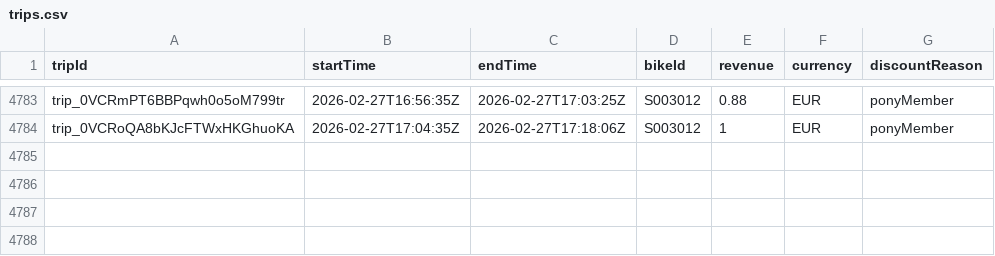
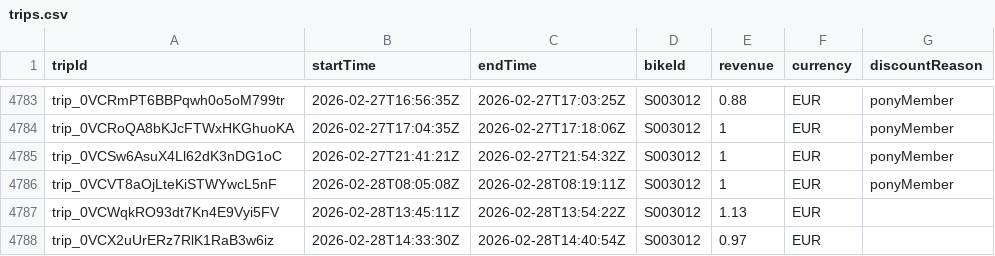
Before and after one commit to yannbertrand/pony-stats, a CSV file: front/public/trips.csv, drawn as a sheet; only a part is shown, gaps mark what is left out.

```diff
--- a/front/public/trips.csv
+++ b/front/public/trips.csv
@@ -4784 +4784,5 @@ trip_0VCRmPT6BBPqwh0o5oM799tr,2026-02-27T16:56:35Z,2026-02-27T17:03:25Z,S003012,
 trip_0VCRoQA8bKJcFTWxHKGhuoKA,2026-02-27T17:04:35Z,2026-02-27T17:18:06Z,S003012,1,EUR,ponyMember
+trip_0VCSw6AsuX4Ll62dK3nDG1oC,2026-02-27T21:41:21Z,2026-02-27T21:54:32Z,S003012,1,EUR,ponyMember
+trip_0VCVT8aOjLteKiSTWYwcL5nF,2026-02-28T08:05:08Z,2026-02-28T08:19:11Z,S003012,1,EUR,ponyMember
+trip_0VCWqkRO93dt7Kn4E9Vyi5FV,2026-02-28T13:45:11Z,2026-02-28T13:54:22Z,S003012,1.13,EUR,
+trip_0VCX2uUrERz7RlK1RaB3w6iz,2026-02-28T14:33:30Z,2026-02-28T14:40:54Z,S003012,0.97,EUR,
```
Also changed, not shown: 1 other file.
